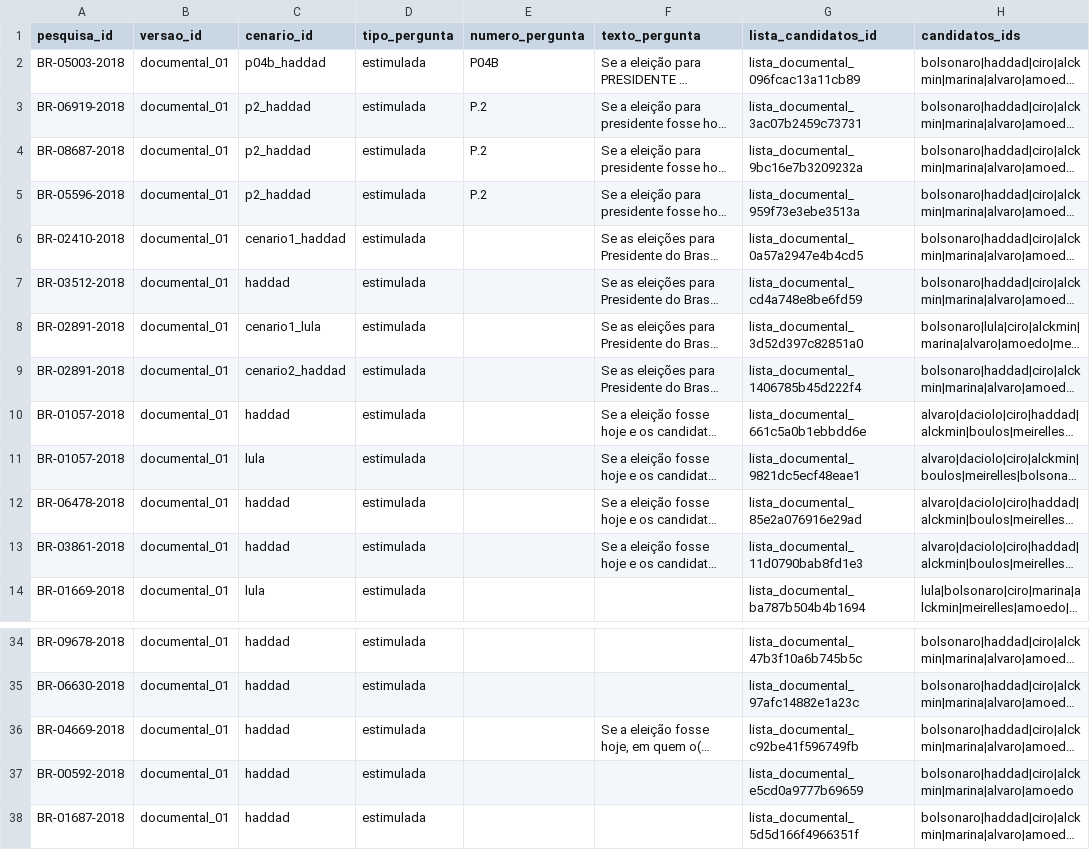
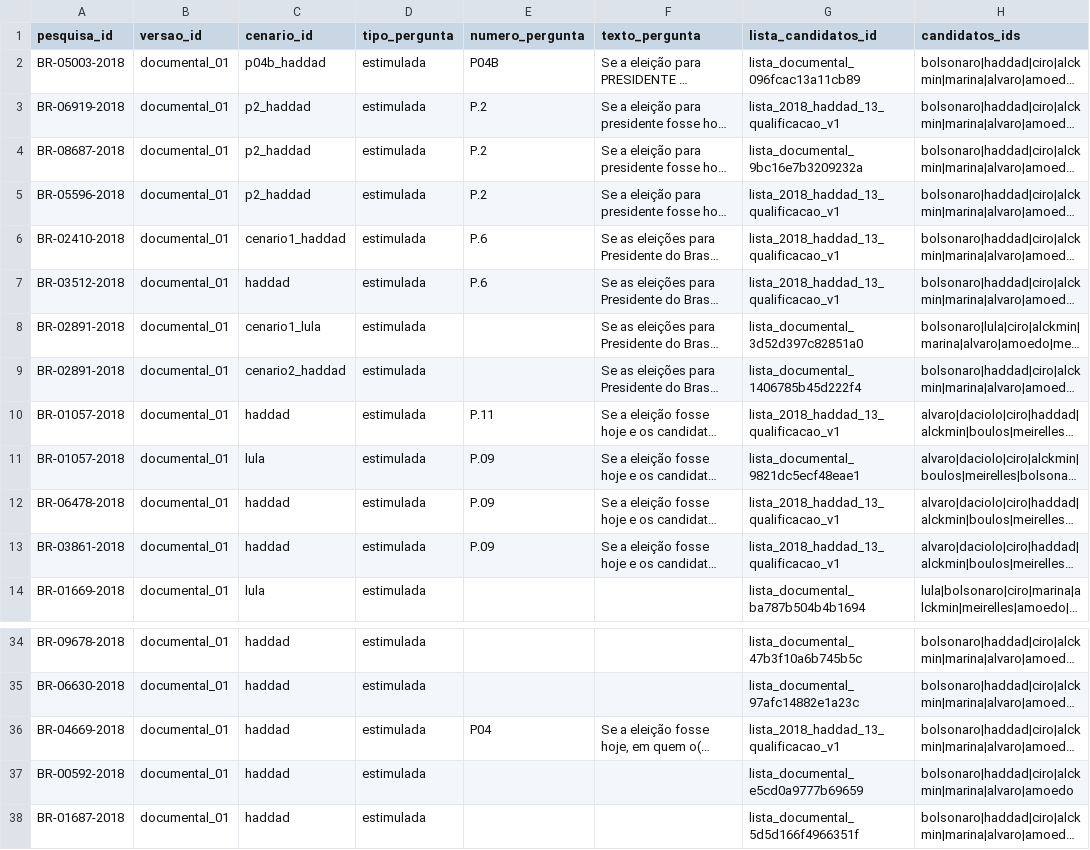
Before and after one commit to gabrielrv13/brazil-election-montecarlo, a CSV file: data/historico_v2/cenarios.csv, drawn as a sheet; only a part is shown, gaps mark what is left out; long unchanged cells end in …; the diff names each change by its address in the sheet, - before the commit and + after, or states it on an @@ line.

```diff
--- a/data/historico_v2/cenarios.csv
+++ b/data/historico_v2/cenarios.csv
-G3 (lista_candidatos_id): lista_documental_3ac07b2459c73731
+G3 (lista_candidatos_id): lista_2018_haddad_13_qualificacao_v1
-G5 (lista_candidatos_id): lista_documental_959f73e3ebe3513a
+G5 (lista_candidatos_id): lista_2018_haddad_13_qualificacao_v1
-E6:E7 (numero_pergunta): (empty)
+E6:E7 (numero_pergunta): P.6
-G6 (lista_candidatos_id): lista_documental_0a57a2947e4b4cd5
+G6 (lista_candidatos_id): lista_2018_haddad_13_qualificacao_v1
-G7 (lista_candidatos_id): lista_documental_cd4a748e8be6fd59
+G7 (lista_candidatos_id): lista_2018_haddad_13_qualificacao_v1
-E10 (numero_pergunta): (empty)
+E10 (numero_pergunta): P.11
-G10 (lista_candidatos_id): lista_documental_661c5a0b1ebbdd6e
+G10 (lista_candidatos_id): lista_2018_haddad_13_qualificacao_v1
-E11:E13 (numero_pergunta): (empty)
+E11:E13 (numero_pergunta): P.09
-G12 (lista_candidatos_id): lista_documental_85e2a076916e29ad
+G12 (lista_candidatos_id): lista_2018_haddad_13_qualificacao_v1
-G13 (lista_candidatos_id): lista_documental_11d0790bab8fd1e3
+G13 (lista_candidatos_id): lista_2018_haddad_13_qualificacao_v1
-E36 (numero_pergunta): (empty)
+E36 (numero_pergunta): P04
-G36 (lista_candidatos_id): lista_documental_c92be41f596749fb
+G36 (lista_candidatos_id): lista_2018_haddad_13_qualificacao_v1
```
Also changed, not shown: data/historico_v2/pesquisas.csv, 45 other files.
